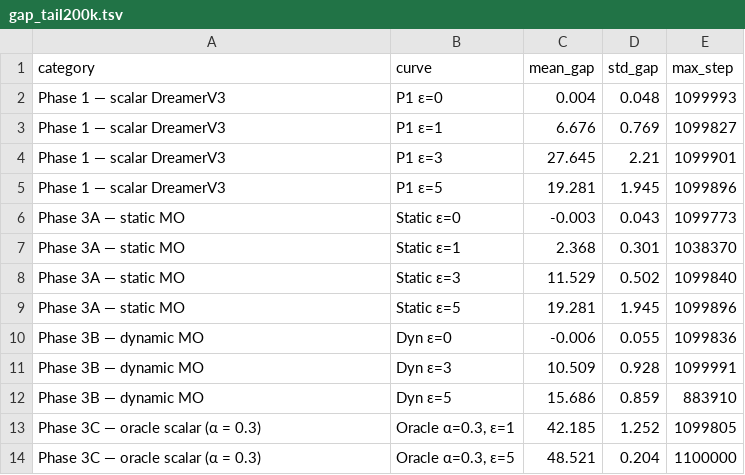
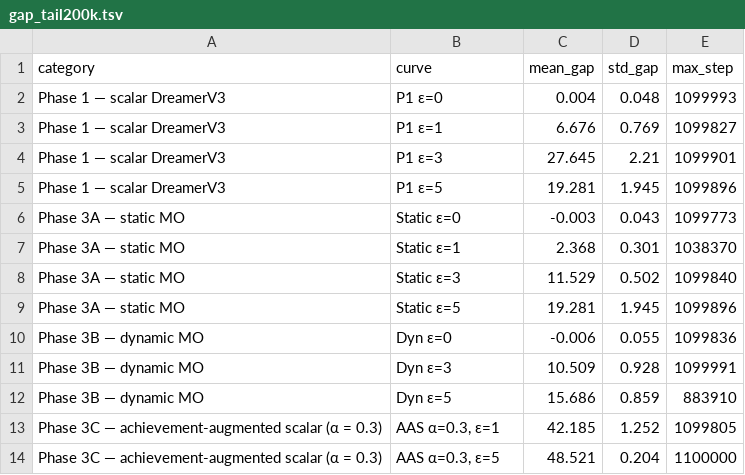
Before and after one commit to yap-cod/dreamerv3, a TSV file: results/gap_tail200k.tsv, drawn as a sheet.

Commit message:
Results and final figures: Phase 3C AAS plots, gap table, rename oracle narrative

```diff
--- a/results/gap_tail200k.tsv
+++ b/results/gap_tail200k.tsv
@@ -12,3 +12,3 @@ Phase 3B — dynamic MO	Dyn ε=3	10.509	0.928	1099991
 Phase 3B — dynamic MO	Dyn ε=5	15.686	0.859	883910
-Phase 3C — oracle scalar (α = 0.3)	Oracle α=0.3, ε=1	42.185	1.252	1099805
-Phase 3C — oracle scalar (α = 0.3)	Oracle α=0.3, ε=5	48.521	0.204	1100000
+Phase 3C — achievement-augmented scalar (α = 0.3)	AAS α=0.3, ε=1	42.185	1.252	1099805
+Phase 3C — achievement-augmented scalar (α = 0.3)	AAS α=0.3, ε=5	48.521	0.204	1100000
```
Also changed, not shown: 12 other files.
